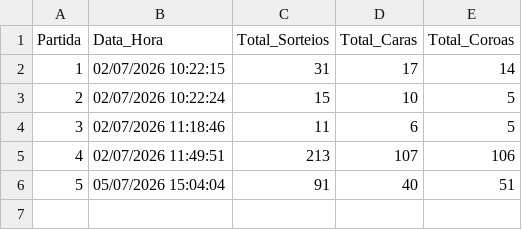
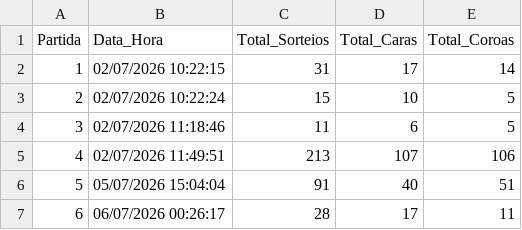
Before and after one commit to AkemiLeila/app-probabilidade-ic, a CSV file: app-probabilidade-ic/partidas_moeda.csv, drawn as a sheet; the diff names each change by its address in the sheet, - before the commit and + after, or states it on an @@ line.

```diff
--- a/app-probabilidade-ic/partidas_moeda.csv
+++ b/app-probabilidade-ic/partidas_moeda.csv
+row 7: 6 | 06/07/2026 00:26:17 | 28 | 17 | 11
```
Also changed, not shown: 5 other files.
